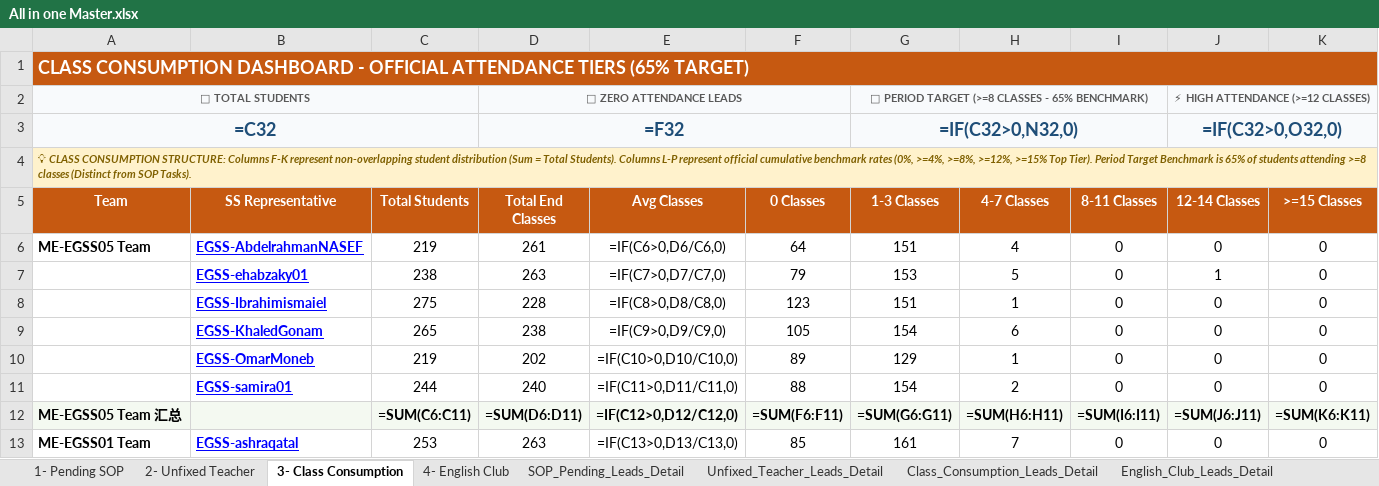
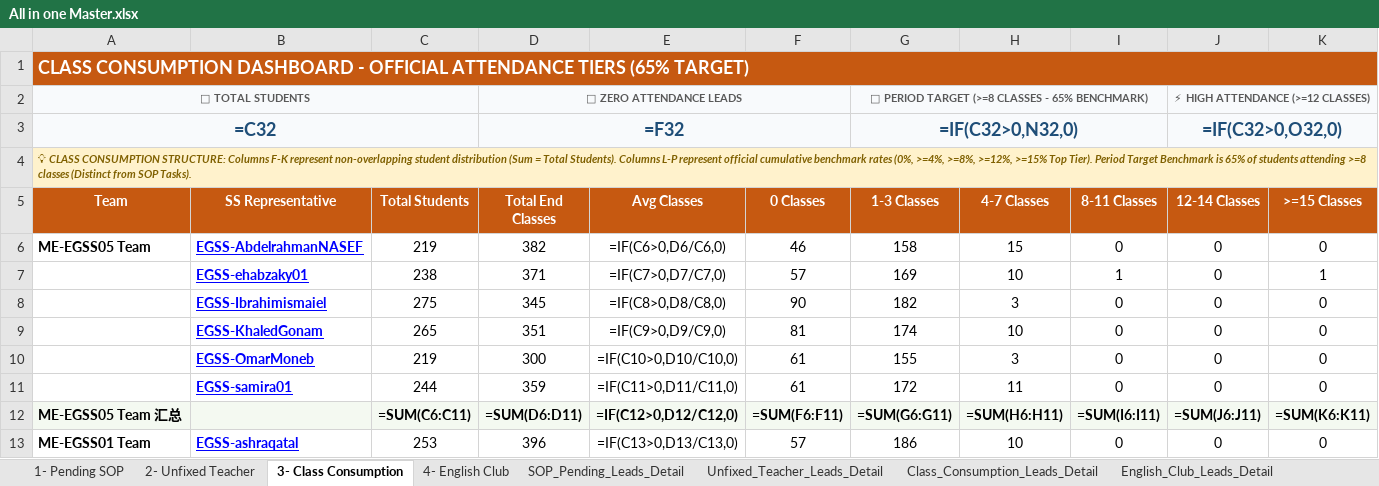
Before and after one commit to husseinelaasar/big-team-01-dashboard, an Excel workbook: attachments/All in one Master.xlsx, sheet 3- Class Consumption, drawn as a sheet; only a part is shown; values as stored, in another font and other column widths than the file's, no borders; formulas without a stored value are shown as written; conditional formats not drawn; the diff covers the shown part only; the diff names each change by its address in the sheet, - before the commit and + after, or states it on an @@ line.

```diff
--- a/attachments/All in one Master.xlsx (sheet 3- Class Consumption)
+++ b/attachments/All in one Master.xlsx (sheet 3- Class Consumption)
-D6 (Total End Classes): 261
+D6 (Total End Classes): 382
-F6 (0 Classes): 64
+F6 (0 Classes): 46
-G6 (1-3 Classes): 151
+G6 (1-3 Classes): 158
-H6 (4-7 Classes): 4
+H6 (4-7 Classes): 15
-D7 (Total End Classes): 263
+D7 (Total End Classes): 371
-F7 (0 Classes): 79
+F7 (0 Classes): 57
-G7 (1-3 Classes): 153
+G7 (1-3 Classes): 169
-H7 (4-7 Classes): 5
+H7 (4-7 Classes): 10
-I7 (8-11 Classes): 0
+I7 (8-11 Classes): 1
-J7 (12-14 Classes): 1
+J7 (12-14 Classes): 0
-K7 (>=15 Classes): 0
+K7 (>=15 Classes): 1
-D8 (Total End Classes): 228
+D8 (Total End Classes): 345
-F8 (0 Classes): 123
+F8 (0 Classes): 90
-G8 (1-3 Classes): 151
+G8 (1-3 Classes): 182
-H8 (4-7 Classes): 1
+H8 (4-7 Classes): 3
-D9 (Total End Classes): 238
+D9 (Total End Classes): 351
-F9 (0 Classes): 105
+F9 (0 Classes): 81
-G9 (1-3 Classes): 154
+G9 (1-3 Classes): 174
-H9 (4-7 Classes): 6
+H9 (4-7 Classes): 10
-D10 (Total End Classes): 202
+D10 (Total End Classes): 300
-F10 (0 Classes): 89
+F10 (0 Classes): 61
-G10 (1-3 Classes): 129
+G10 (1-3 Classes): 155
-H10 (4-7 Classes): 1
+H10 (4-7 Classes): 3
-D11 (Total End Classes): 240
+D11 (Total End Classes): 359
-F11 (0 Classes): 88
+F11 (0 Classes): 61
-G11 (1-3 Classes): 154
+G11 (1-3 Classes): 172
-H11 (4-7 Classes): 2
+H11 (4-7 Classes): 11
-D13 (Total End Classes): 263
+D13 (Total End Classes): 396
-F13 (0 Classes): 85
+F13 (0 Classes): 57
-G13 (1-3 Classes): 161
+G13 (1-3 Classes): 186
-H13 (4-7 Classes): 7
+H13 (4-7 Classes): 10
```
Also changed, not shown: 58 edited cells and cell formats elsewhere in this sheet, sheet Class_Consumption_Leads_Detail, sheet SOP_Pending_Leads_Detail, sheet English_Club_Leads_Detail, sheet Unfixed_Teacher_Leads_Detail, sheet 2- Unfixed Teacher, sheet 1- Pending SOP, 1 more sheet, 23 other files.
